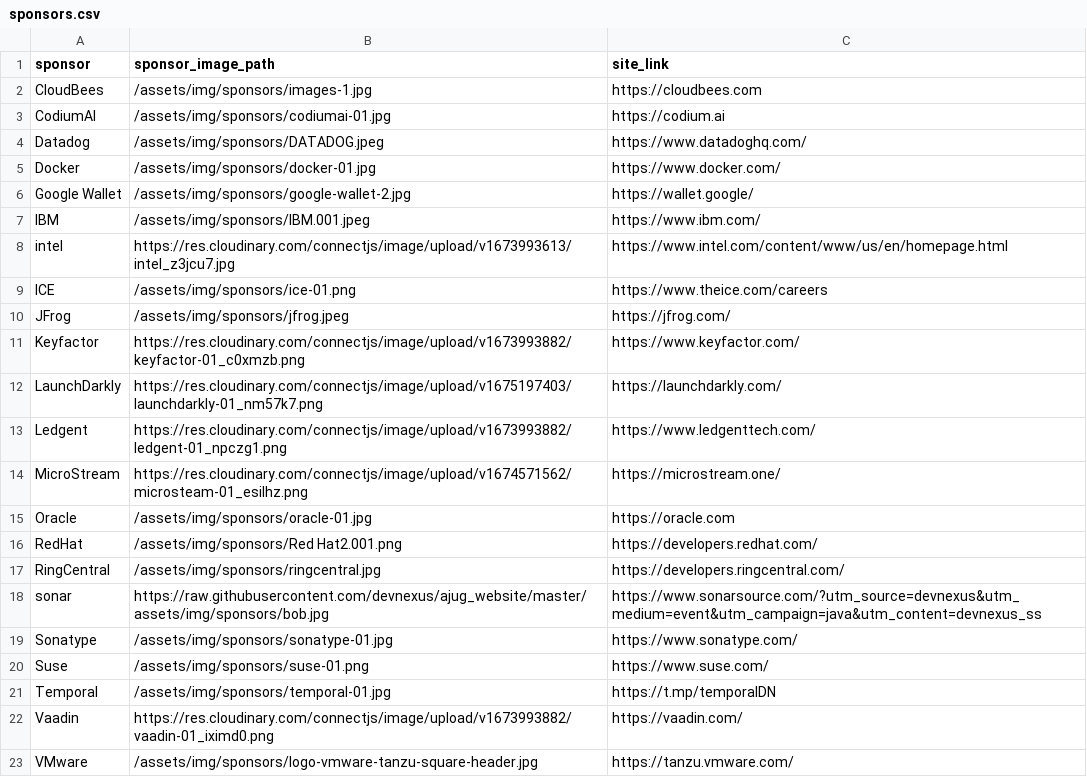
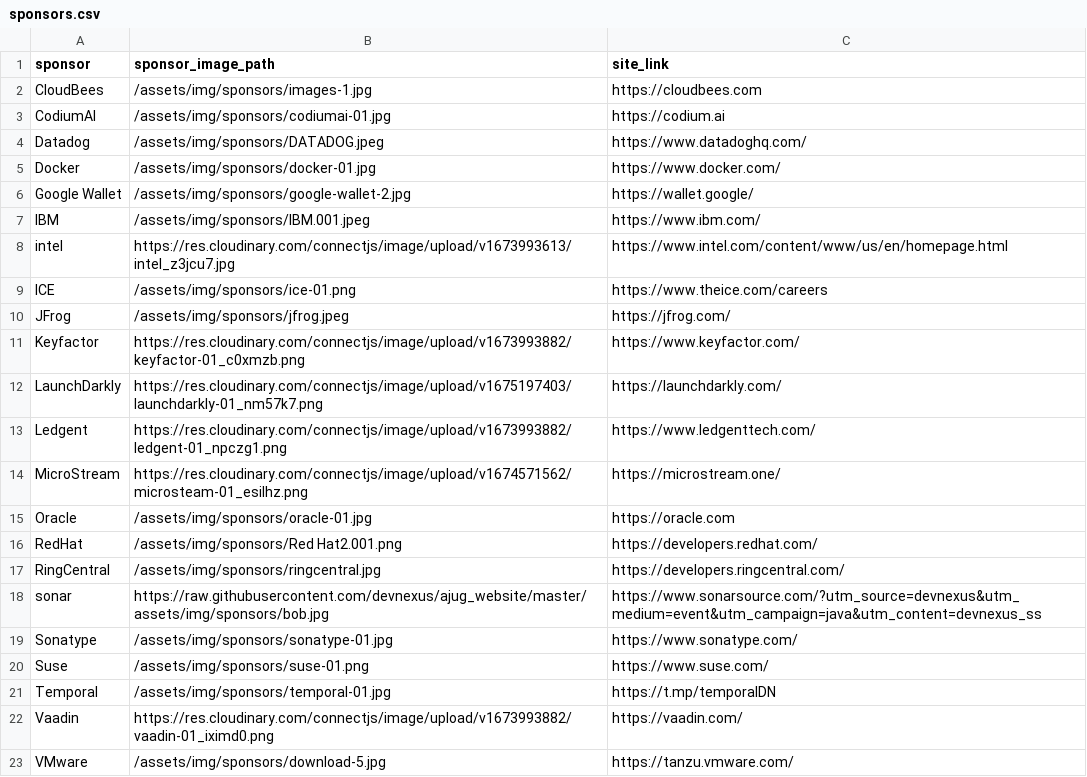
Before and after one commit to lauramoore/ajug_website, a CSV file: _data/sponsors.csv, drawn as a sheet.

```diff
--- a/_data/sponsors.csv
+++ b/_data/sponsors.csv
@@ -22,2 +22,2 @@ Temporal,/assets/img/sponsors/temporal-01.jpg,https://t.mp/temporalDN
 Vaadin,https://res.cloudinary.com/connectjs/image/upload/v1673993882/vaadin-01_iximd0.png,https://vaadin.com/
-VMware,/assets/img/sponsors/logo-vmware-tanzu-square-header.jpg,https://tanzu.vmware.com/
+VMware,/assets/img/sponsors/download-5.jpg,https://tanzu.vmware.com/
```
Also changed, not shown: 1 other file.
